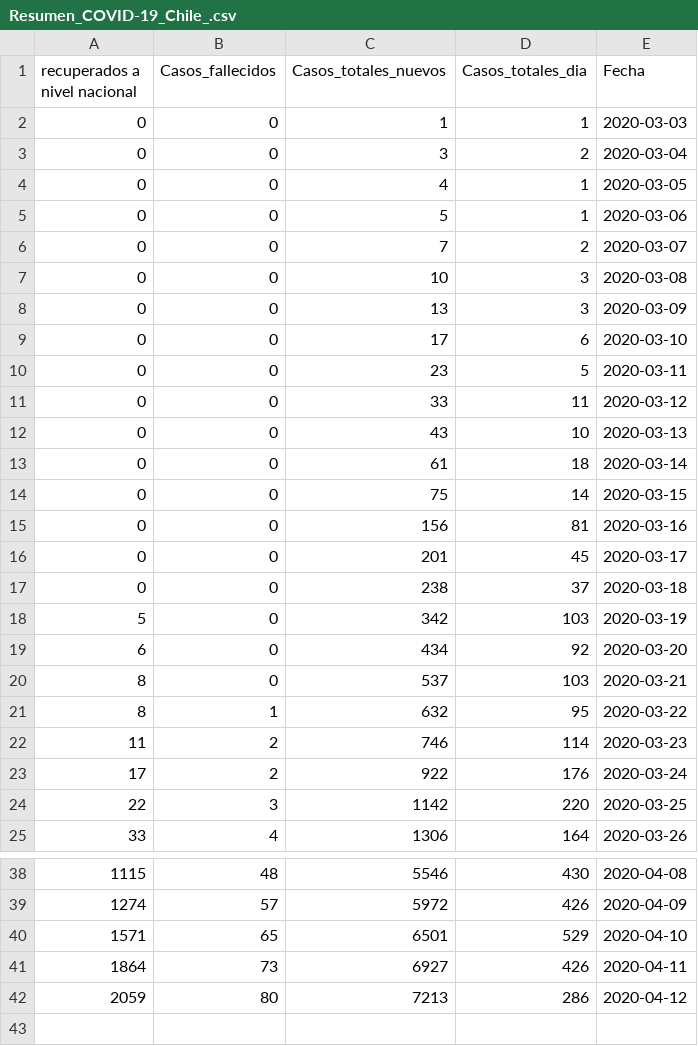
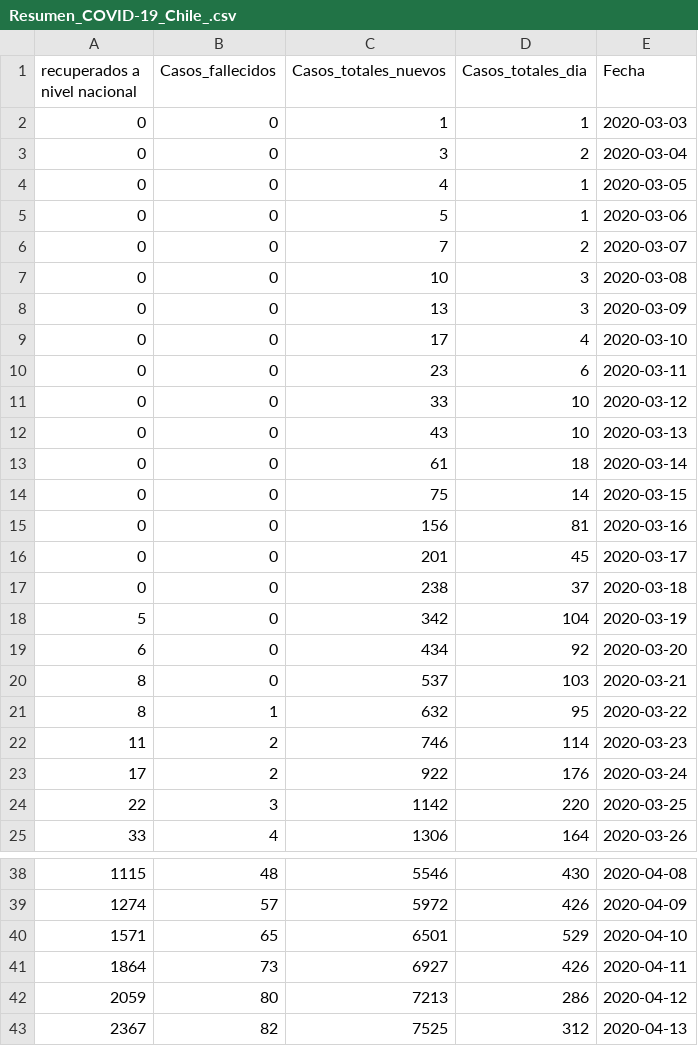
Before and after one commit to White-Mask/COVID-19-Chile-Coronavirus, a CSV file: Database (CSV)/Resumen_COVID-19_Chile_.csv, drawn as a sheet; only a part is shown, gaps mark what is left out.

```diff
--- a/Database (CSV)/Resumen_COVID-19_Chile_.csv
+++ b/Database (CSV)/Resumen_COVID-19_Chile_.csv
@@ -8,5 +8,5 @@ recuperados a nivel nacional,Casos_fallecidos,Casos_totales_nuevos,Casos_totales
 0,0,13,3,2020-03-09
-0,0,17,6,2020-03-10
-0,0,23,5,2020-03-11
-0,0,33,11,2020-03-12
+0,0,17,4,2020-03-10
+0,0,23,6,2020-03-11
+0,0,33,10,2020-03-12
 0,0,43,10,2020-03-13
@@ -17,3 +17,3 @@ recuperados a nivel nacional,Casos_fallecidos,Casos_totales_nuevos,Casos_totales
 0,0,238,37,2020-03-18
-5,0,342,103,2020-03-19
+5,0,342,104,2020-03-19
 6,0,434,92,2020-03-20
@@ -42 +42,2 @@ recuperados a nivel nacional,Casos_fallecidos,Casos_totales_nuevos,Casos_totales
 2059,80,7213,286,2020-04-12
+2367,82,7525,312,2020-04-13
```
Also changed, not shown: Database (CSV)/Casos_Totales_Region_.csv, 2 other files.
